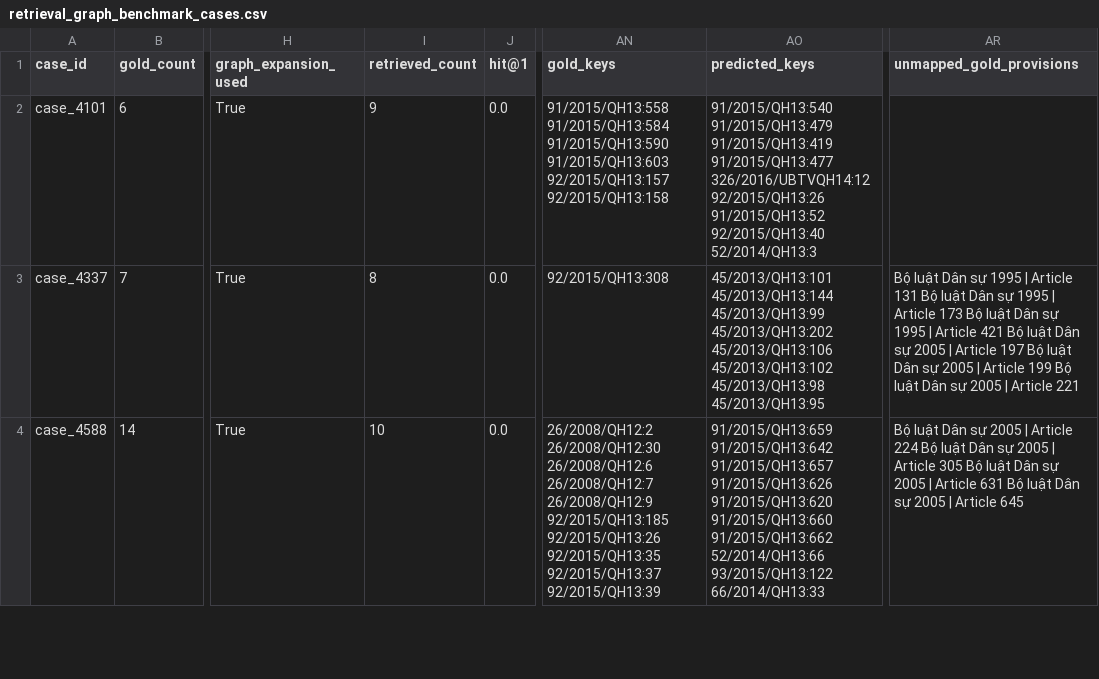
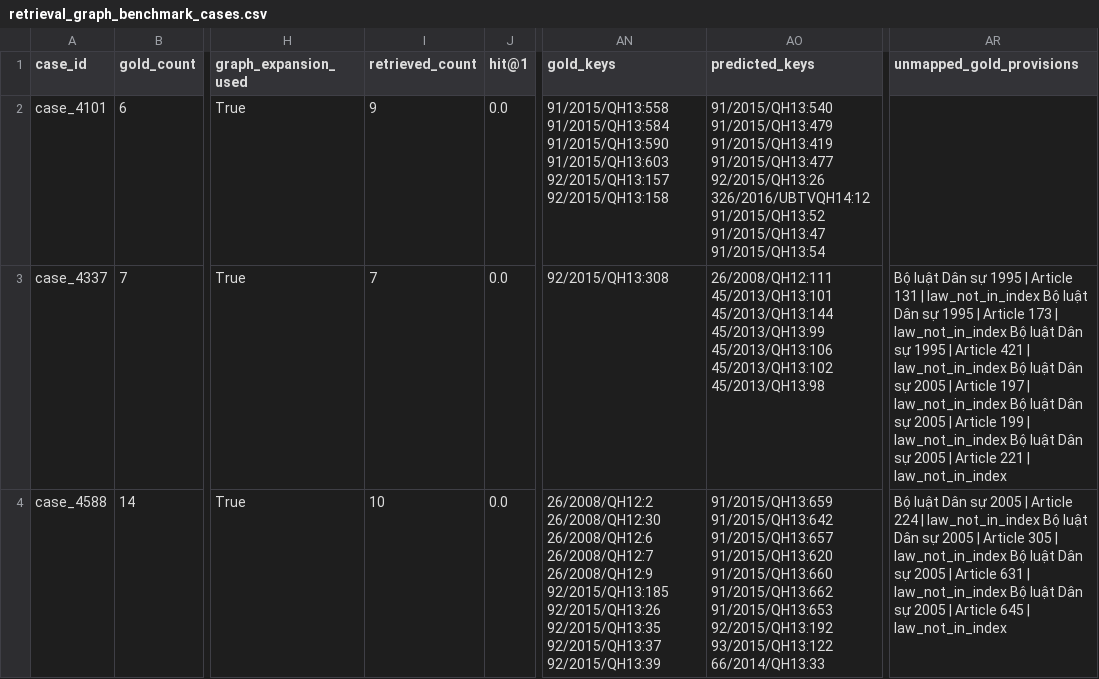
Before and after one commit to fatron240805/ALQAC-2026-RAG, a CSV file: experiments/retrieval_graph_benchmark_cases.csv, drawn as a sheet; only a part is shown, gaps mark what is left out; the diff covers the shown part only; the diff names each change by its address in the sheet, - before the commit and + after, or states it on an @@ line.

Commit message:
Change into BGE-M3 and clean edge case law

```diff
--- a/experiments/retrieval_graph_benchmark_cases.csv
+++ b/experiments/retrieval_graph_benchmark_cases.csv
-AO2 (predicted_keys): …91/2015/QH13:419 91/2015/QH13:477 326/2016/UBTVQH14:12 92/2015/QH13:26 91/2015/QH13:52 92/2015/QH13:40 52/2014/QH13:3
+AO2 (predicted_keys): …91/2015/QH13:419 91/2015/QH13:477 92/2015/QH13:26 326/2016/UBTVQH14:12 91/2015/QH13:52 91/2015/QH13:47 91/2015/QH13:54
-I3 (retrieved_count): 8
+I3 (retrieved_count): 7
-AO3 (predicted_keys): 45/2013/QH13:101 45/2013/QH13:144 45/2013/QH13:99 45/2013/QH13:202 45/2013/QH13:106 45/2013/QH13:102 45/2013/QH13:98 45/2013/QH13:95
+AO3 (predicted_keys): 26/2008/QH12:111 45/2013/QH13:101 45/2013/QH13:144 45/2013/QH13:99 45/2013/QH13:106 45/2013/QH13:102 45/2013/QH13:98
-AR3 (unmapped_gold_provisions): …Article 131 Bộ luật Dân sự 1995 | Article 173 Bộ luật Dân sự 1995 | Article 421 Bộ luật Dân sự 2005 | Article 197 Bộ luật Dân sự 2005 | Article 199 Bộ luật Dân sự 2005 | Article 221
+AR3 (unmapped_gold_provisions): …Article 131 | law_not_in_index Bộ luật Dân sự 1995 | Article 173 | law_not_in_index Bộ luật Dân sự 1995 | Article 421 | law_not_in_index Bộ luật Dân sự 2005 | Article 197 | law_not_in_index Bộ luật Dân sự 2005 | Article 199 | law_not_in_index Bộ luật Dân sự 2005 | Article 221 | law_not_in_index
-AO4 (predicted_keys): …91/2015/QH13:642 91/2015/QH13:657 91/2015/QH13:626 91/2015/QH13:620 91/2015/QH13:660 91/2015/QH13:662 52/2014/QH13:66 93/2015/QH13:122 66/2014/QH13:33
+AO4 (predicted_keys): …91/2015/QH13:642 91/2015/QH13:657 91/2015/QH13:620 91/2015/QH13:660 91/2015/QH13:662 91/2015/QH13:653 92/2015/QH13:192 93/2015/QH13:122 66/2014/QH13:33
-AR4 (unmapped_gold_provisions): …Article 224 Bộ luật Dân sự 2005 | Article 305 Bộ luật Dân sự 2005 | Article 631 Bộ luật Dân sự 2005 | Article 645
+AR4 (unmapped_gold_provisions): …Article 224 | law_not_in_index Bộ luật Dân sự 2005 | Article 305 | law_not_in_index Bộ luật Dân sự 2005 | Article 631 | law_not_in_index Bộ luật Dân sự 2005 | Article 645 | law_not_in_index
```
Also changed, not shown: 186 edited cells elsewhere in this file, 14 other files.
